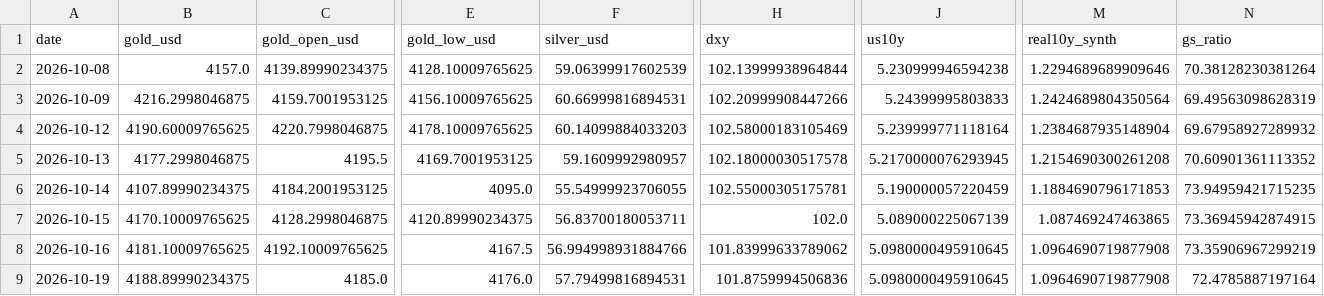
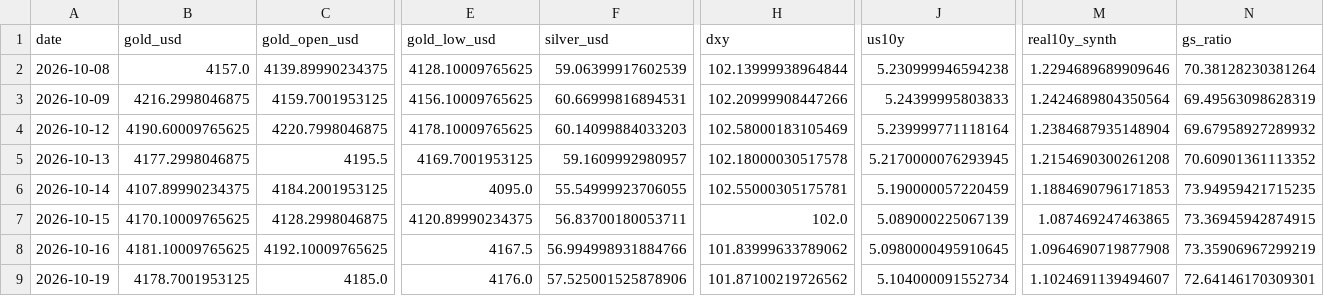
Before and after one commit to abhayv7272/ms-gold-algo, a CSV file: data/algo/live_tail.csv, drawn as a sheet; only a part is shown, gaps mark what is left out; the diff names each change by its address in the sheet, - before the commit and + after, or states it on an @@ line.

```diff
--- a/data/algo/live_tail.csv
+++ b/data/algo/live_tail.csv
-B9 (gold_usd): 4188.89990234375
+B9 (gold_usd): 4178.7001953125
-F9 (silver_usd): 57.79499816894531
+F9 (silver_usd): 57.525001525878906
-H9 (dxy): 101.8759994506836
+H9 (dxy): 101.87100219726562
-J9 (us10y): 5.0980000495910645
+J9 (us10y): 5.104000091552734
-M9 (real10y_synth): 1.0964690719877908
+M9 (real10y_synth): 1.1024691139494607
-N9 (gs_ratio): 72.4785887197164
+N9 (gs_ratio): 72.64146170309301
```
Also changed, not shown: data/algo/health_log.csv, 3 other files.
